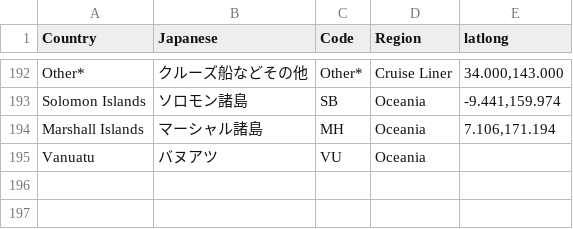
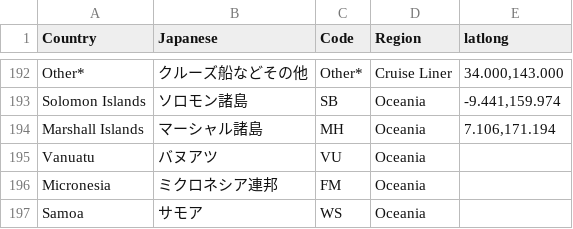
Before and after one commit to kazuhirokida/covid-19, a CSV file: countries.csv, drawn as a sheet; only a part is shown, gaps mark what is left out.

Commit message:
add 2 countries

```diff
--- a/countries.csv
+++ b/countries.csv
@@ -195 +195,3 @@ Marshall Islands,マーシャル諸島,MH,Oceania,"7.106,171.194"
 Vanuatu,バヌアツ,VU,Oceania,
+Micronesia,ミクロネシア連邦,FM,Oceania,
+Samoa,サモア,WS,Oceania,
```
